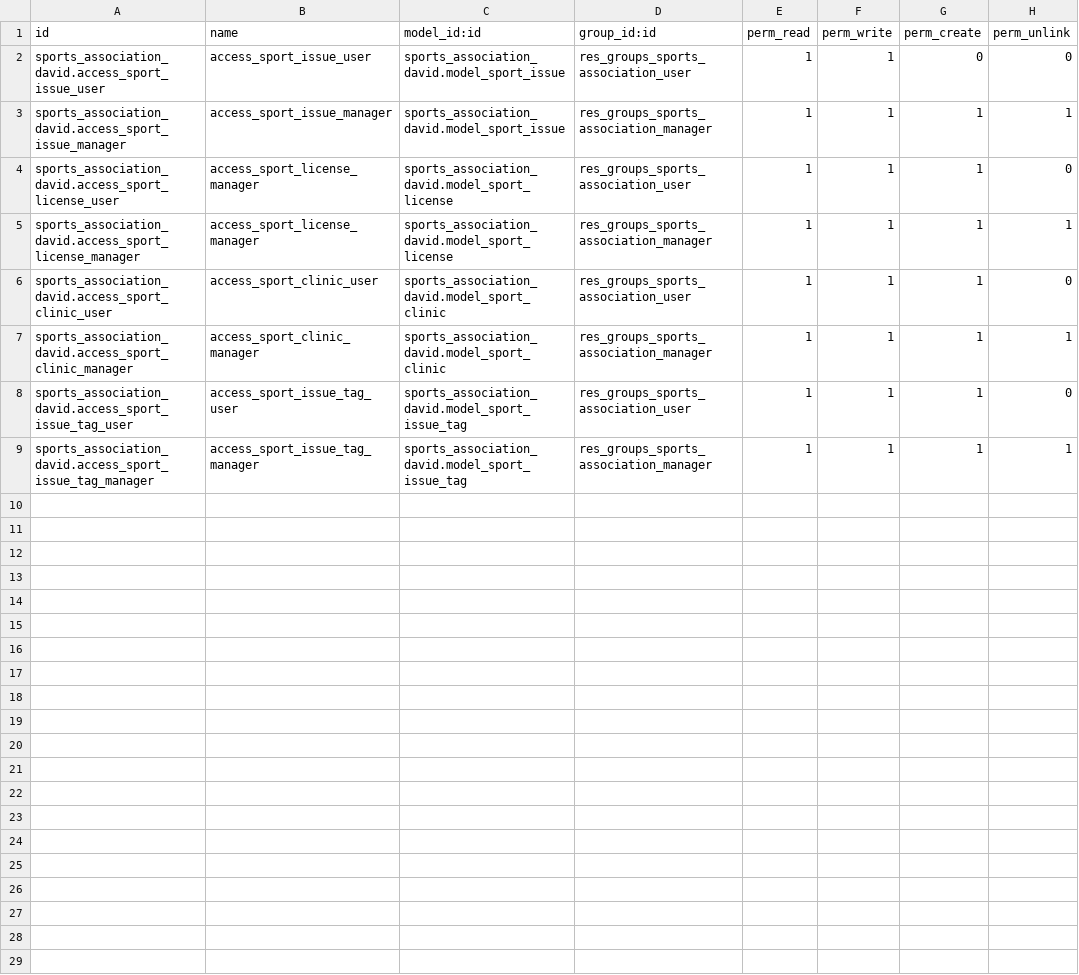
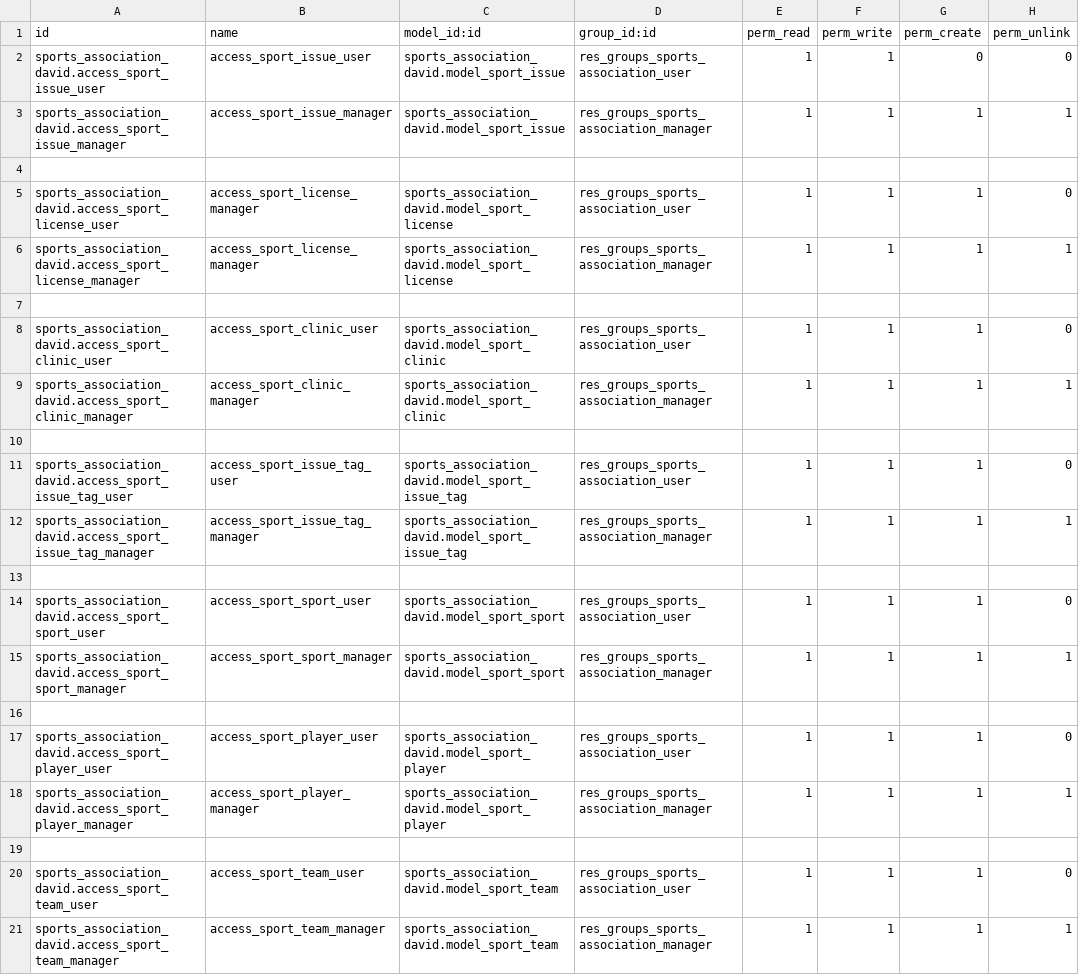
Before and after one commit to nachoserra-domatix/cursoaeodoo2024, a CSV file: sports_association_david/security/ir.model.access.csv, drawn as a sheet.

Commit message:
[ADD] models and views for: sport_player,sport_sport,sport_team

```diff
--- a/sports_association_david/security/ir.model.access.csv
+++ b/sports_association_david/security/ir.model.access.csv
@@ -3,7 +3,19 @@ sports_association_david.access_sport_issue_user,access_sport_issue_user,sports_
 sports_association_david.access_sport_issue_manager,access_sport_issue_manager,sports_association_david.model_sport_issue,res_groups_sports_association_manager,1,1,1,1
+
 sports_association_david.access_sport_license_user,access_sport_license_manager,sports_association_david.model_sport_license,res_groups_sports_association_user,1,1,1,0
 sports_association_david.access_sport_license_manager,access_sport_license_manager,sports_association_david.model_sport_license,res_groups_sports_association_manager,1,1,1,1
+
 sports_association_david.access_sport_clinic_user,access_sport_clinic_user,sports_association_david.model_sport_clinic,res_groups_sports_association_user,1,1,1,0
 sports_association_david.access_sport_clinic_manager,access_sport_clinic_manager,sports_association_david.model_sport_clinic,res_groups_sports_association_manager,1,1,1,1
+
 sports_association_david.access_sport_issue_tag_user,access_sport_issue_tag_user,sports_association_david.model_sport_issue_tag,res_groups_sports_association_user,1,1,1,0
 sports_association_david.access_sport_issue_tag_manager,access_sport_issue_tag_manager,sports_association_david.model_sport_issue_tag,res_groups_sports_association_manager,1,1,1,1
+
+sports_association_david.access_sport_sport_user,access_sport_sport_user,sports_association_david.model_sport_sport,res_groups_sports_association_user,1,1,1,0
+sports_association_david.access_sport_sport_manager,access_sport_sport_manager,sports_association_david.model_sport_sport,res_groups_sports_association_manager,1,1,1,1
+
+sports_association_david.access_sport_player_user,access_sport_player_user,sports_association_david.model_sport_player,res_groups_sports_association_user,1,1,1,0
+sports_association_david.access_sport_player_manager,access_sport_player_manager,sports_association_david.model_sport_player,res_groups_sports_association_manager,1,1,1,1
+
+sports_association_david.access_sport_team_user,access_sport_team_user,sports_association_david.model_sport_team,res_groups_sports_association_user,1,1,1,0
+sports_association_david.access_sport_team_manager,access_sport_team_manager,sports_association_david.model_sport_team,res_groups_sports_association_manager,1,1,1,1
```
Also changed, not shown: 12 other files.
